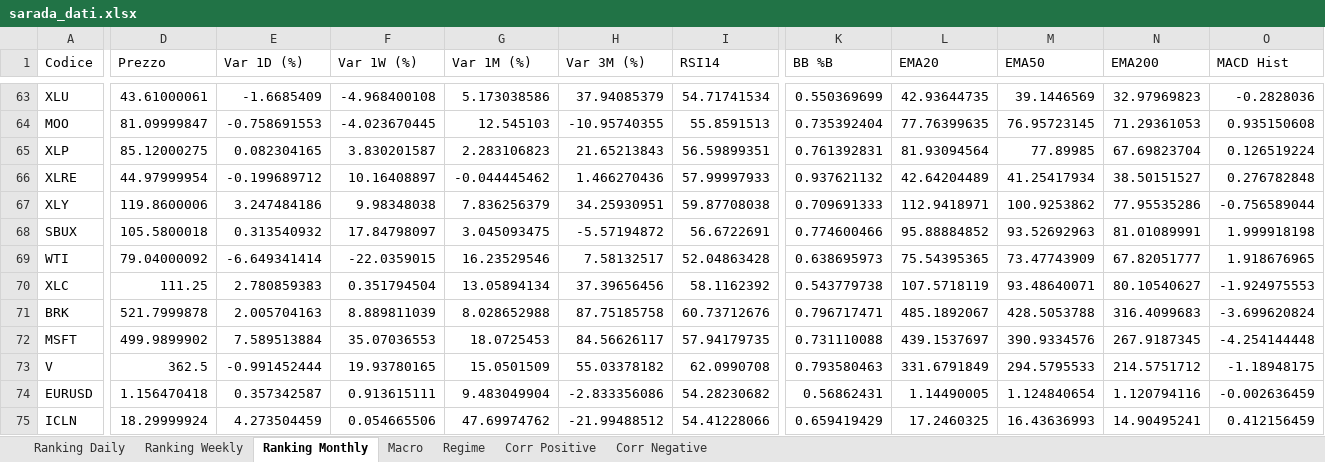
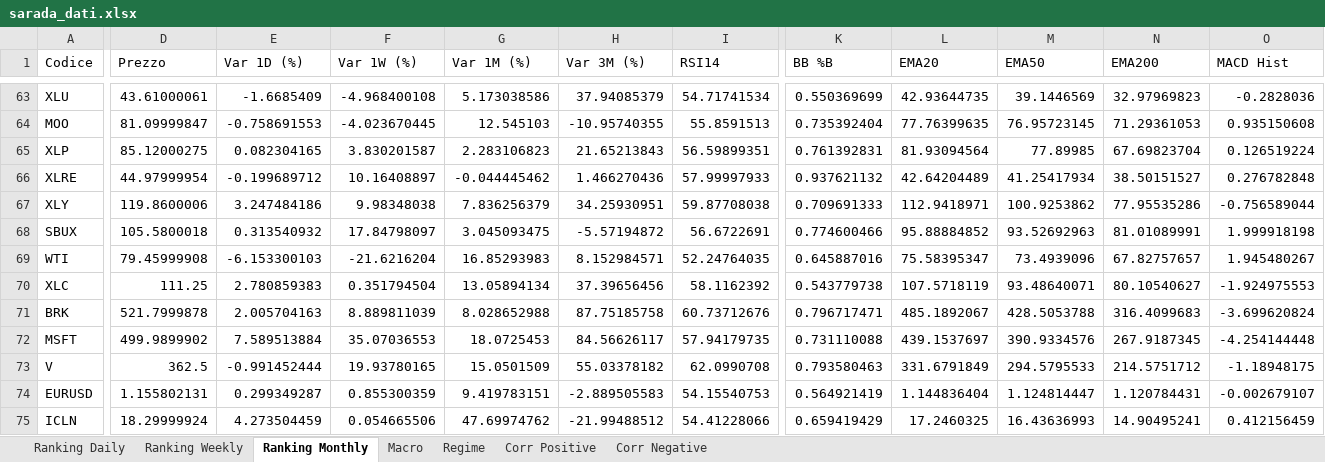
Before and after one commit to giapal96-star/jennifer-trading-dashbord, an Excel workbook: docs/sarada_dati.xlsx, sheet Ranking Monthly, drawn as a sheet; only a part is shown, gaps mark what is left out; values as stored, in another font and other column widths than the file's, no borders; the diff covers the shown part only; the diff names each change by its address in the sheet, - before the commit and + after, or states it on an @@ line.

```diff
--- a/docs/sarada_dati.xlsx (sheet Ranking Monthly)
+++ b/docs/sarada_dati.xlsx (sheet Ranking Monthly)
-D69 (Prezzo): 79.04000092
+D69 (Prezzo): 79.45999908
-E69 (Var 1D (%)): -6.649341414
+E69 (Var 1D (%)): -6.153300103
-F69 (Var 1W (%)): -22.0359015
+F69 (Var 1W (%)): -21.6216204
-G69 (Var 1M (%)): 16.23529546
+G69 (Var 1M (%)): 16.85293983
-H69 (Var 3M (%)): 7.58132517
+H69 (Var 3M (%)): 8.152984571
-I69 (RSI14): 52.04863428
+I69 (RSI14): 52.24764035
-K69 (BB %B): 0.638695973
+K69 (BB %B): 0.645887016
-L69 (EMA20): 75.54395365
+L69 (EMA20): 75.58395347
-M69 (EMA50): 73.47743909
+M69 (EMA50): 73.4939096
-N69 (EMA200): 67.82051777
+N69 (EMA200): 67.82757657
-O69 (MACD Hist): 1.918676965
+O69 (MACD Hist): 1.945480267
-D74 (Prezzo): 1.156470418
+D74 (Prezzo): 1.155802131
-E74 (Var 1D (%)): 0.357342587
+E74 (Var 1D (%)): 0.299349287
-F74 (Var 1W (%)): 0.913615111
+F74 (Var 1W (%)): 0.855300359
-G74 (Var 1M (%)): 9.483049904
+G74 (Var 1M (%)): 9.419783151
-H74 (Var 3M (%)): -2.833356086
+H74 (Var 3M (%)): -2.889505583
-I74 (RSI14): 54.28230682
+I74 (RSI14): 54.15540753
-K74 (BB %B): 0.56862431
+K74 (BB %B): 0.564921419
-L74 (EMA20): 1.14490005
+L74 (EMA20): 1.144836404
-M74 (EMA50): 1.124840654
+M74 (EMA50): 1.124814447
-N74 (EMA200): 1.120794116
+N74 (EMA200): 1.120784431
-O74 (MACD Hist): -0.002636459
+O74 (MACD Hist): -0.002679107
```
Also changed, not shown: 8 added rows, 8 removed rows and 700 edited cells elsewhere in this sheet, sheet Ranking Daily, sheet Ranking Weekly, sheet Corr Negative, sheet Corr Positive, sheet Macro, sheet Regime, 2 other files.
